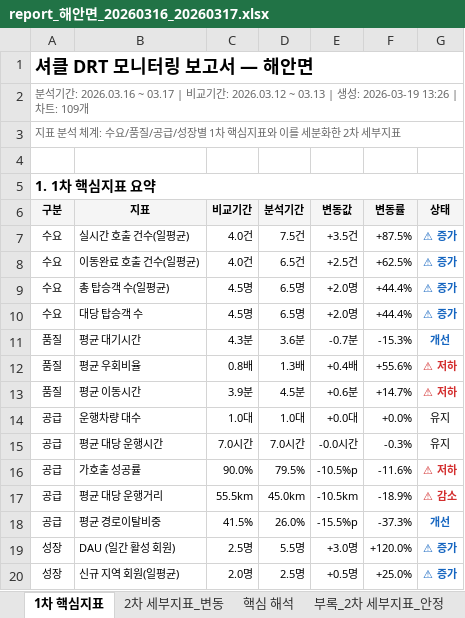
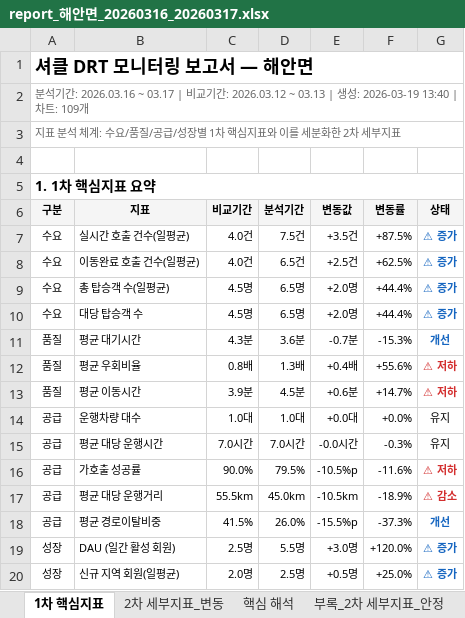
Before and after one commit to HangilKim-autocrypt/shucle-monitor, an Excel workbook: shucle_report/해안면/20260316_20260317/report_해안면_20260316_20260317.xlsx, sheet 1차 핵심지표, drawn as a sheet; values as stored, in another font and other column widths than the file's, no borders; the diff names each change by its address in the sheet, - before the commit and + after, or states it on an @@ line.

Commit message:
Update report: 해안면 20260316_20260317

```diff
--- a/shucle_report/해안면/20260316_20260317/report_해안면_20260316_20260317.xlsx (sheet 1차 핵심지표)
+++ b/shucle_report/해안면/20260316_20260317/report_해안면_20260316_20260317.xlsx (sheet 1차 핵심지표)
-A2 (구분): …: 2026-03-19 13:26 | 차…
+A2 (구분): …: 2026-03-19 13:40 | 차…
```
Also changed, not shown: 1 other file.
